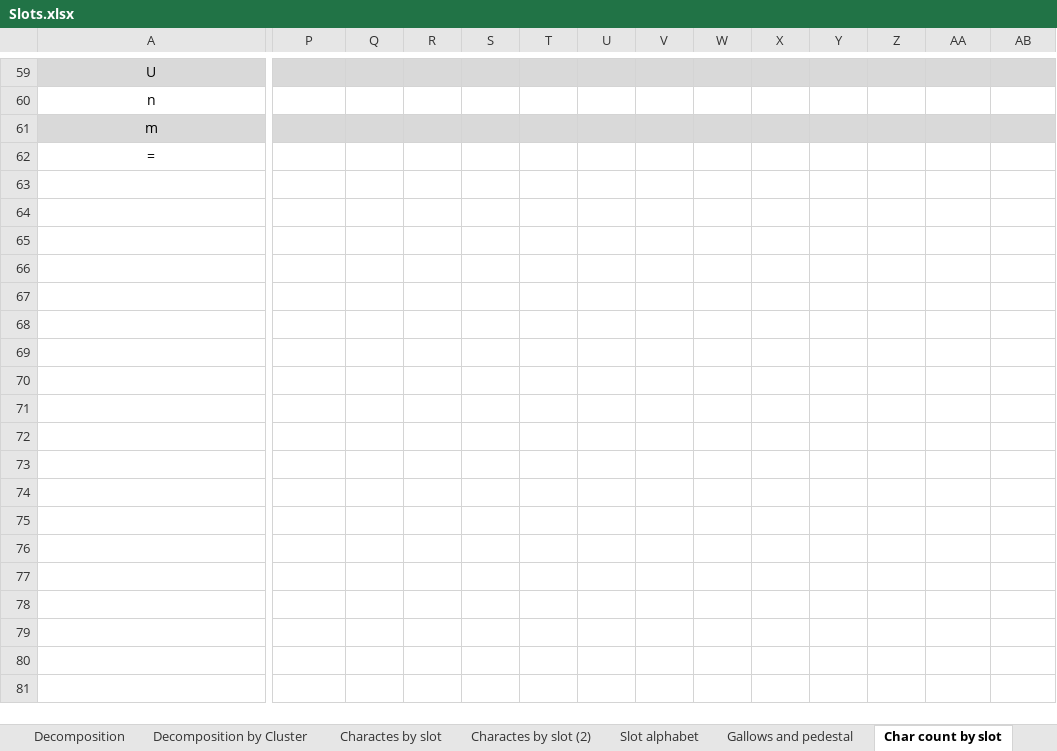
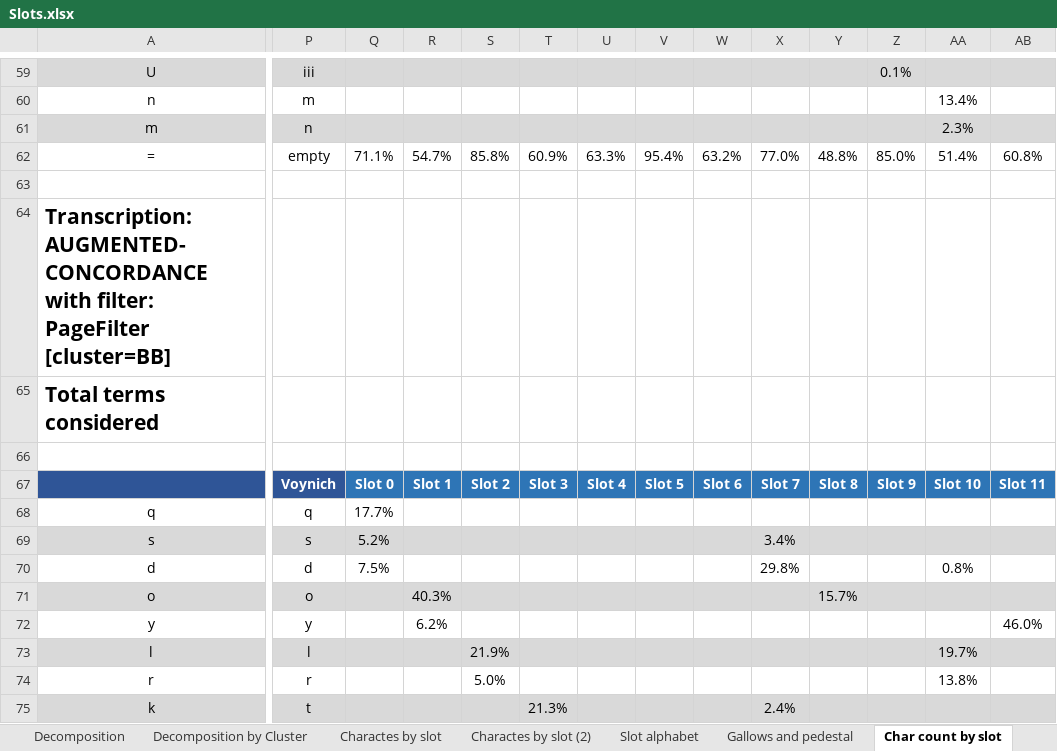
Before and after one commit to mzattera/v4j, an Excel workbook: resources/analysis/slots/Slots.xlsx, sheet Char count by slot, drawn as a sheet; only a part is shown, gaps mark what is left out; values as stored, in another font and other column widths than the file's, no borders; conditional formats not drawn; rows hold the shown columns only; the diff covers the shown part only; the diff names each change by its address in the sheet, - before the commit and + after, or states it on an @@ line.

```diff
--- a/resources/analysis/slots/Slots.xlsx (sheet Char count by slot)
+++ b/resources/analysis/slots/Slots.xlsx (sheet Char count by slot)
-P59: (empty)
+P59: iii
-Z59: (empty)
+Z59: 0.1%
-P60: (empty)
+P60: m
-AA60: (empty)
+AA60: 13.4%
-P61: (empty)
+P61: n
-AA61: (empty)
+AA61: 2.3%
-P62: (empty)
+P62: empty
-Q62: (empty)
+Q62: 71.1%
-R62: (empty)
+R62: 54.7%
-S62: (empty)
+S62: 85.8%
-T62: (empty)
+T62: 60.9%
-U62: (empty)
+U62: 63.3%
-V62: (empty)
+V62: 95.4%
-W62: (empty)
+W62: 63.2%
-X62: (empty)
+X62: 77.0%
-Y62: (empty)
+Y62: 48.8%
-Z62: (empty)
+Z62: 85.0%
-AA62: (empty)
+AA62: 51.4%
-AB62: (empty)
+AB62: 60.8%
+row 63: (empty)
+row 64: Transcription: AUGMENTED-CONCORDANCE with filter: PageFilter [cluster=BB]
+row 65: Total terms considered
+row 66: (empty)
+row 67:  | Voynich | Slot 0 | Slot 1 | Slot 2 | Slot 3 | Slot 4 | Slot 5 | Slot 6 | Slot 7 | Slot 8 | Slot 9 | Slot 10 | Slot 11
+row 68: q | q | 17.7%
+row 69: s | s | 5.2% |  |  |  |  |  |  | 3.4%
+row 70: d | d | 7.5% |  |  |  |  |  |  | 29.8% |  |  | 0.8%
+row 71: o | o |  | 40.3% |  |  |  |  |  |  | 15.7%
+row 72: y | y |  | 6.2% |  |  |  |  |  |  |  |  |  | 46.0%
+row 73: l | l |  |  | 21.9% |  |  |  |  |  |  |  | 19.7%
+row 74: r | r |  |  | 5.0% |  |  |  |  |  |  |  | 13.8%
+row 75: k | t |  |  |  | 21.3% |  |  |  | 2.4%
```
Also changed, not shown: 51 added rows, 1 removed row and 62 edited cells elsewhere in this sheet, formulas that keep their value, 2 other files.
